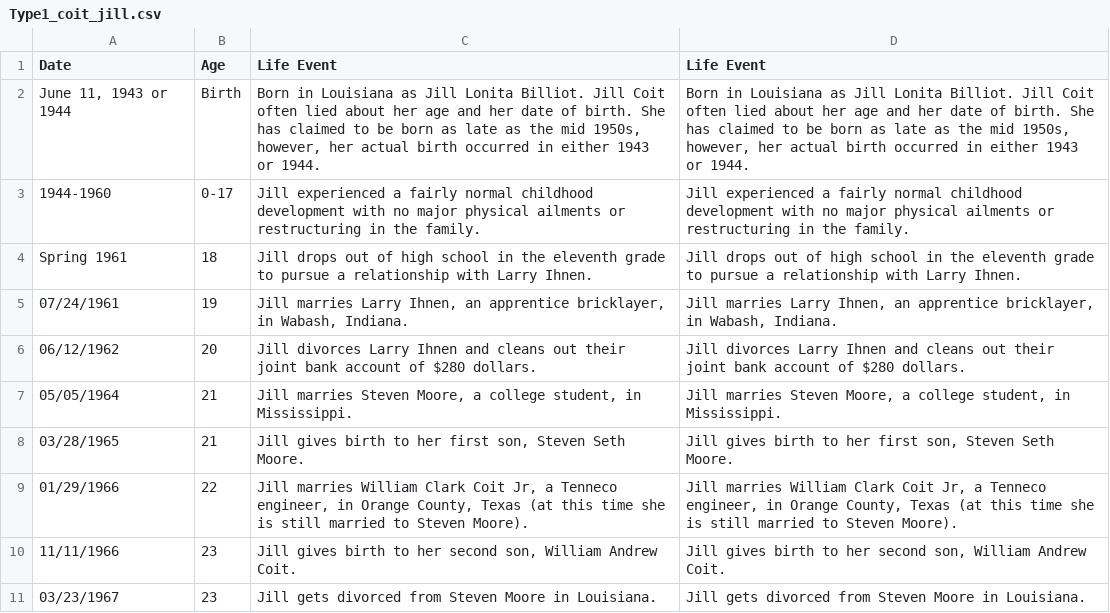
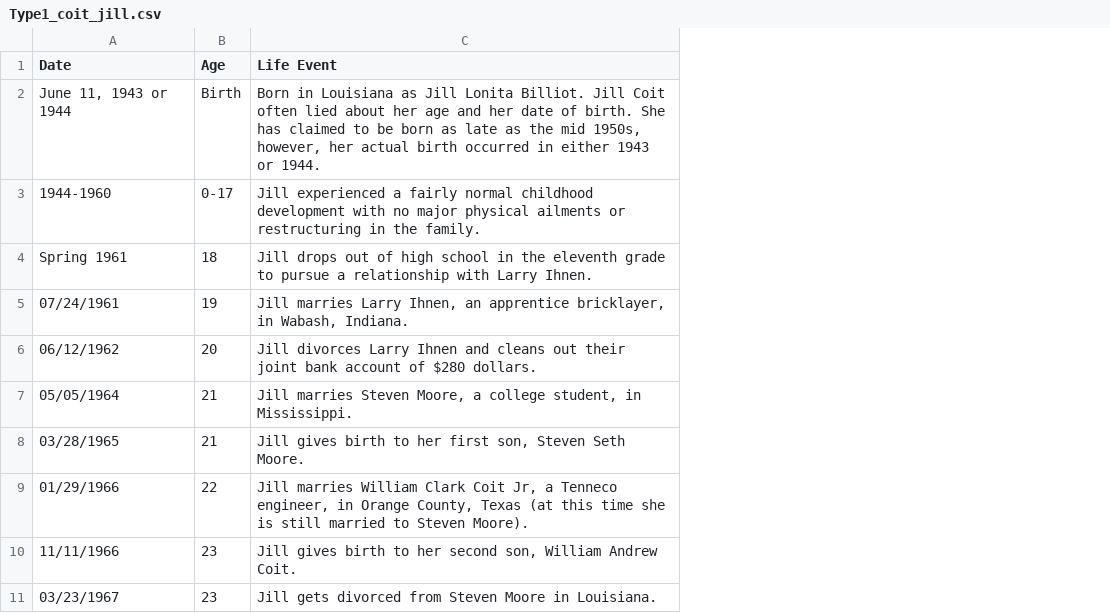
Before and after one commit to ajithksenthil/CrimeArchetypes, a CSV file: mnt/data/csv/Type1_coit_jill.csv, drawn as a sheet; only a part is shown; the diff covers the shown part only; the diff names each change by its address in the sheet, - before the commit and + after, or states it on an @@ line.

Commit message:
CLEANED_Type1_coit_jill.csv

```diff
--- a/mnt/data/csv/Type1_coit_jill.csv
+++ b/mnt/data/csv/Type1_coit_jill.csv
-column D (Life Event), rows 2-11: Born in Louisiana as Jill Lonita Billiot. Jill Coit often lied about her age and her date of birth. She has claimed to be born as late as the mid 1950s, however, her actual birth occurred in either 1943 or 1944. | Jill experienced a fairly normal childhood development with no major physical ailments or restructuring in the family. | Jill drops out of high school in the eleventh grade to pursue a relationship with Larry Ihnen. | Jill marries Larry Ihnen, an apprentice bricklayer, in Wabash, Indiana. | Jill divorces Larry Ihnen and cleans out their joint bank account of $280 dollars. | Jill marries Steven Moore, a college student, in Mississippi. | Jill gives birth to her first son, Steven Seth Moore. | Jill marries William Clark Coit Jr, a Tenneco engineer, in Orange County, Texas (at this time she is still married to Steven Moore). | Jill gives birth to her second son, William Andrew Coit. | Jill gets divorced from Steven Moore in Louisiana.
```
Also changed, not shown: 1 removed row and 2 edited cells elsewhere in this file.
